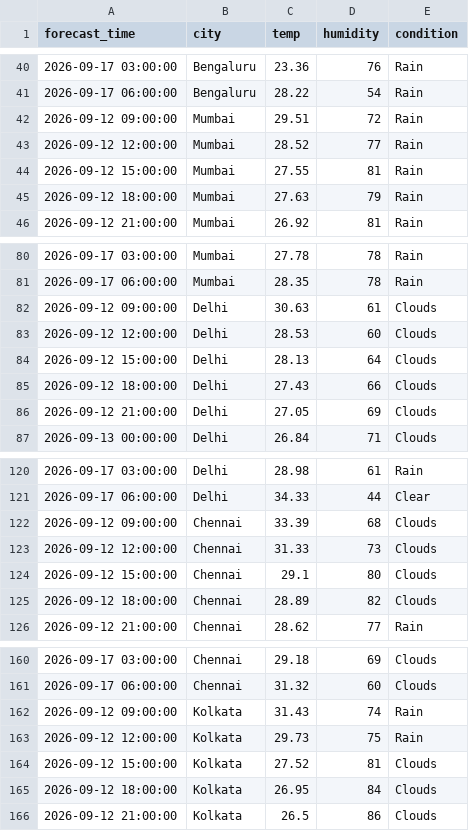
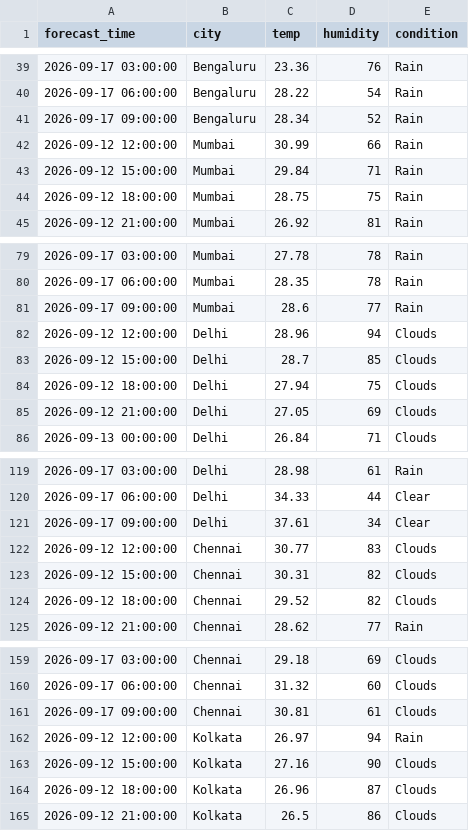
Before and after one commit to zakvanzakvan86-dev/weather-dashboard-data, a CSV file: forecast_log.csv, drawn as a sheet; only a part is shown, gaps mark what is left out; the diff covers the shown part only.

```diff
--- a/forecast_log.csv
+++ b/forecast_log.csv
@@ -41,6 +40,6 @@ forecast_time,city,temp,humidity,condition
 2026-09-17 06:00:00,Bengaluru,28.22,54,Rain
-2026-09-12 09:00:00,Mumbai,29.51,72,Rain
-2026-09-12 12:00:00,Mumbai,28.52,77,Rain
-2026-09-12 15:00:00,Mumbai,27.55,81,Rain
-2026-09-12 18:00:00,Mumbai,27.63,79,Rain
+2026-09-17 09:00:00,Bengaluru,28.34,52,Rain
+2026-09-12 12:00:00,Mumbai,30.99,66,Rain
+2026-09-12 15:00:00,Mumbai,29.84,71,Rain
+2026-09-12 18:00:00,Mumbai,28.75,75,Rain
 2026-09-12 21:00:00,Mumbai,26.92,81,Rain
@@ -81,6 +80,6 @@ forecast_time,city,temp,humidity,condition
 2026-09-17 06:00:00,Mumbai,28.35,78,Rain
-2026-09-12 09:00:00,Delhi,30.63,61,Clouds
-2026-09-12 12:00:00,Delhi,28.53,60,Clouds
-2026-09-12 15:00:00,Delhi,28.13,64,Clouds
-2026-09-12 18:00:00,Delhi,27.43,66,Clouds
+2026-09-17 09:00:00,Mumbai,28.6,77,Rain
+2026-09-12 12:00:00,Delhi,28.96,94,Clouds
+2026-09-12 15:00:00,Delhi,28.7,85,Clouds
+2026-09-12 18:00:00,Delhi,27.94,75,Clouds
 2026-09-12 21:00:00,Delhi,27.05,69,Clouds
@@ -121,6 +120,6 @@ forecast_time,city,temp,humidity,condition
 2026-09-17 06:00:00,Delhi,34.33,44,Clear
-2026-09-12 09:00:00,Chennai,33.39,68,Clouds
-2026-09-12 12:00:00,Chennai,31.33,73,Clouds
-2026-09-12 15:00:00,Chennai,29.1,80,Clouds
-2026-09-12 18:00:00,Chennai,28.89,82,Clouds
+2026-09-17 09:00:00,Delhi,37.61,34,Clear
+2026-09-12 12:00:00,Chennai,30.77,83,Clouds
+2026-09-12 15:00:00,Chennai,30.31,82,Clouds
+2026-09-12 18:00:00,Chennai,29.52,82,Clouds
 2026-09-12 21:00:00,Chennai,28.62,77,Rain
@@ -161,6 +160,6 @@ forecast_time,city,temp,humidity,condition
 2026-09-17 06:00:00,Chennai,31.32,60,Clouds
-2026-09-12 09:00:00,Kolkata,31.43,74,Rain
-2026-09-12 12:00:00,Kolkata,29.73,75,Rain
-2026-09-12 15:00:00,Kolkata,27.52,81,Clouds
-2026-09-12 18:00:00,Kolkata,26.95,84,Clouds
+2026-09-17 09:00:00,Chennai,30.81,61,Clouds
+2026-09-12 12:00:00,Kolkata,26.97,94,Rain
+2026-09-12 15:00:00,Kolkata,27.16,90,Clouds
+2026-09-12 18:00:00,Kolkata,26.96,87,Clouds
 2026-09-12 21:00:00,Kolkata,26.5,86,Clouds
```
Also changed, not shown: 1 added row, 1 removed row and 6 edited cells elsewhere in this file, weather_log.csv.
